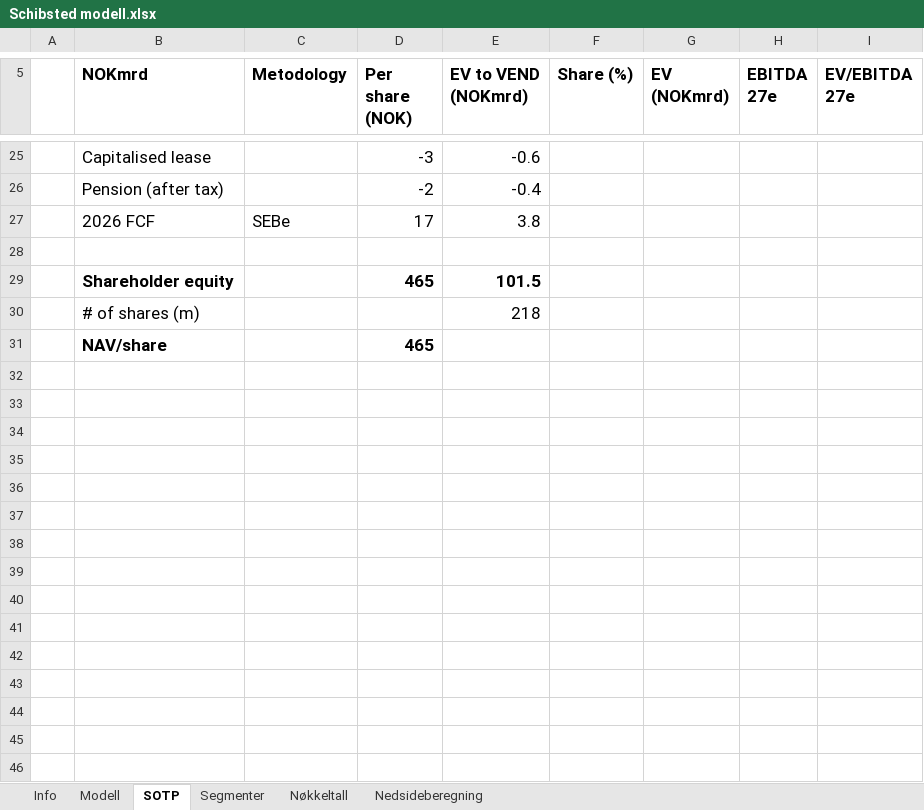
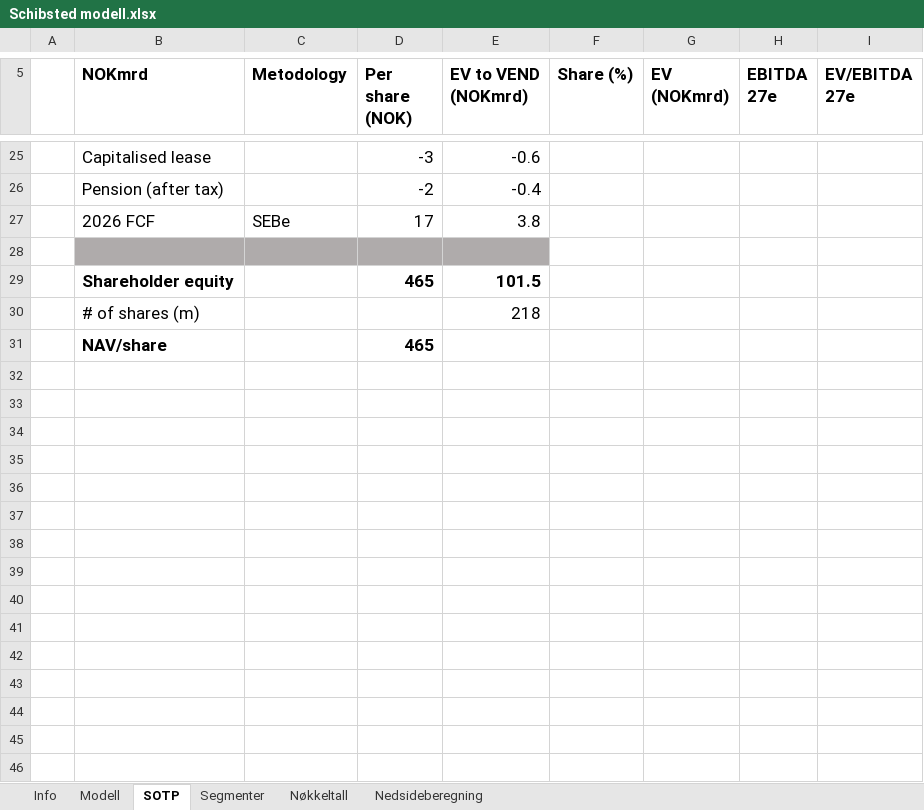
Before and after one commit to AugustHodt/Excel-modeller, an Excel workbook: Schibsted modell.xlsx, sheet SOTP, drawn as a sheet; only a part is shown, gaps mark what is left out; values as stored, in another font and other column widths than the file's, no borders; charts and pictures not drawn; the diff covers the shown part only; the diff names each change by its address in the sheet, - before the commit and + after, or states it on an @@ line.

```diff
--- a/Schibsted modell.xlsx (sheet SOTP)
+++ b/Schibsted modell.xlsx (sheet SOTP)
-B28:E28 fill: none
+B28:E28 fill: #AFABAB
+row 32: (empty)
+row 33: (empty)
+row 34: (empty)
+row 35: (empty)
+row 36: (empty)
+row 37: (empty)
+row 38: (empty)
+row 39: (empty)
+row 40: (empty)
+row 41: (empty)
+row 42: (empty)
+row 43: (empty)
+row 44: (empty)
+row 45: (empty)
+row 46: (empty)
```
Also changed, not shown: 33 added rows and cell formats elsewhere in this sheet, sheet Nedsideberegning, sheet Info, sheet Modell, charts or pictures, Hemnet modell.xlsx.
